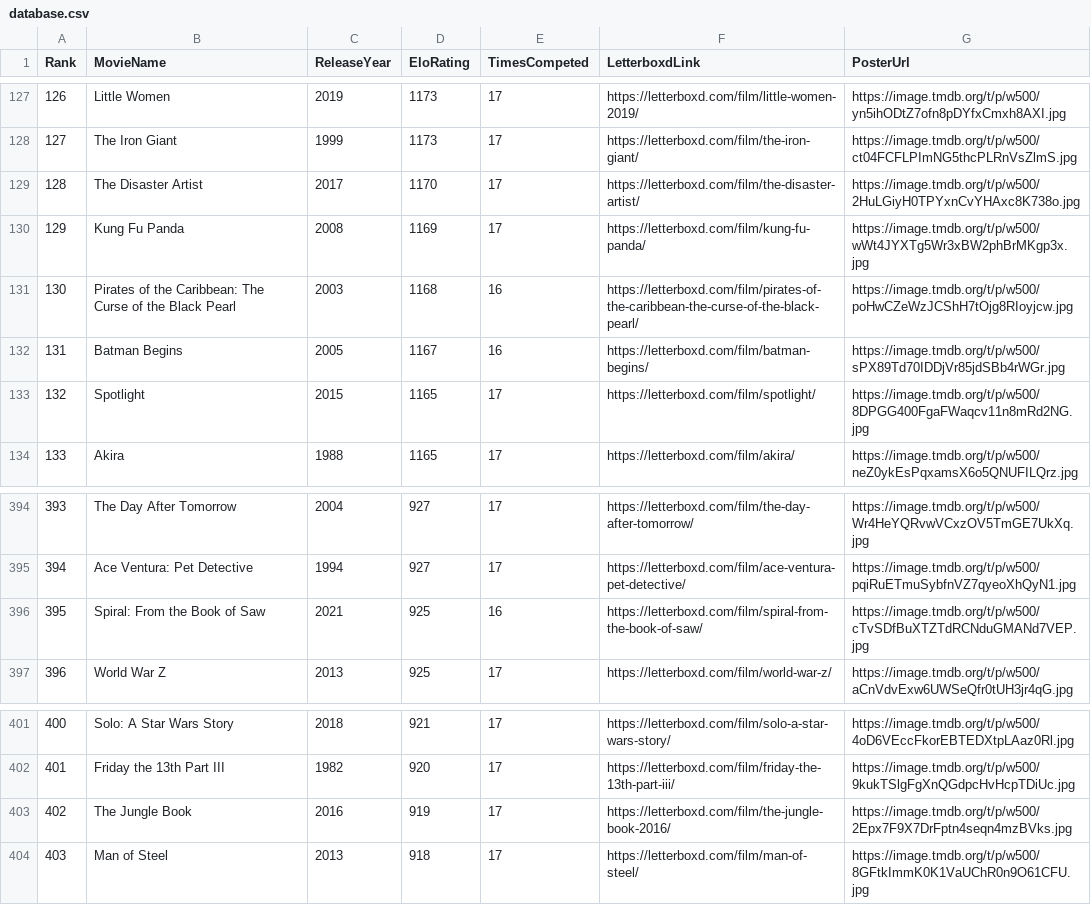
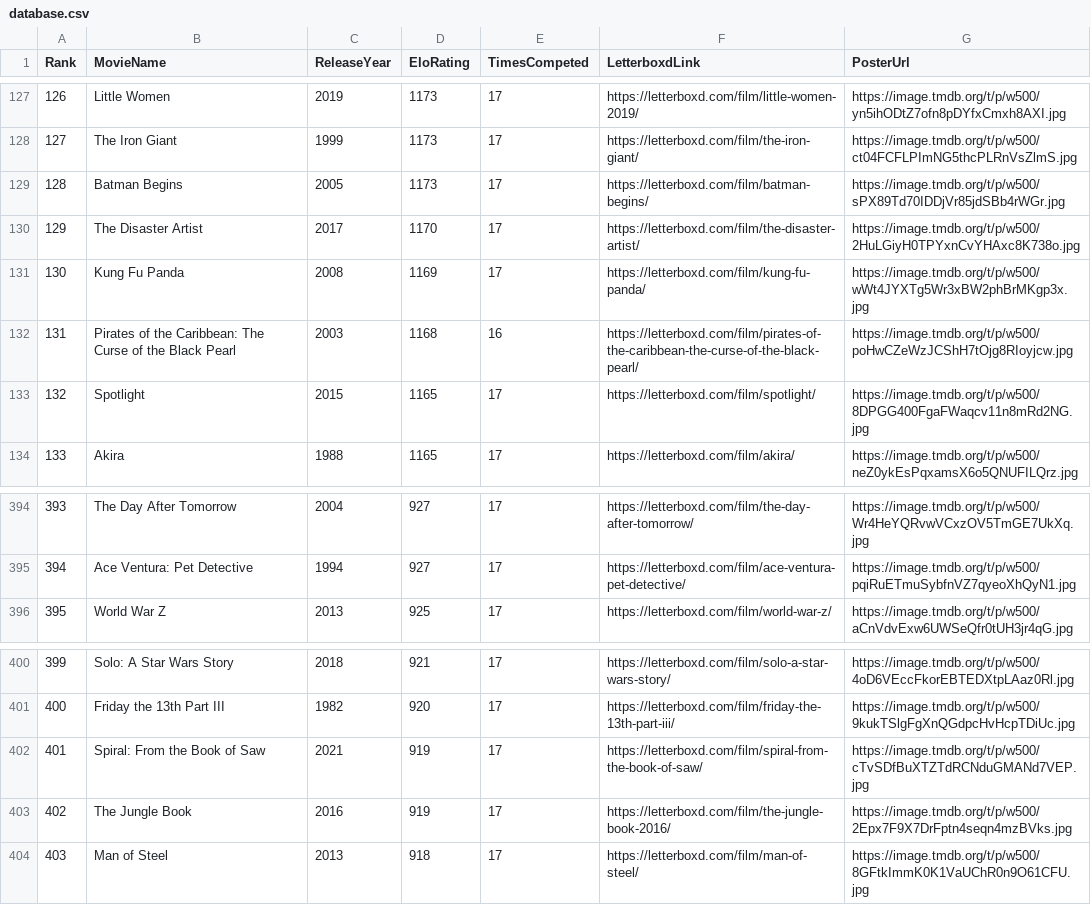
Before and after one commit to TheEverythingologist/MovieRankings, a CSV file: data/database.csv, drawn as a sheet; only a part is shown, gaps mark what is left out; removed rows and columns are numbered as before the commit, all else as after; the diff names each change by its address in the sheet, - before the commit and + after, or states it on an @@ line.

Commit message:
Update rankings: Batman Begins beat Spiral: From the Book of Saw

```diff
--- a/data/database.csv
+++ b/data/database.csv
+row 129: 128 | Batman Begins | 2005 | 1173 | 17 | https://letterboxd.com/film/batman-begins/ | https://image.tmdb.org/t/p/w500/sPX89Td70IDDjVr85jdSBb4rWGr.jpg
@@ column A (Rank) renumbered between rows 130 and 401 @@
-row 132: 131 | Batman Begins | 2005 | 1167 | 16 | https://letterboxd.com/film/batman-begins/ | https://image.tmdb.org/t/p/w500/sPX89Td70IDDjVr85jdSBb4rWGr.jpg
-row 396: 395 | Spiral: From the Book of Saw | 2021 | 925 | 16 | https://letterboxd.com/film/spiral-from-the-book-of-saw/ | https://image.tmdb.org/t/p/w500/cTvSDfBuXTZTdRCNduGMANd7VEP.jpg
+row 402: 401 | Spiral: From the Book of Saw | 2021 | 919 | 17 | https://letterboxd.com/film/spiral-from-the-book-of-saw/ | https://image.tmdb.org/t/p/w500/cTvSDfBuXTZTdRCNduGMANd7VEP.jpg
```
